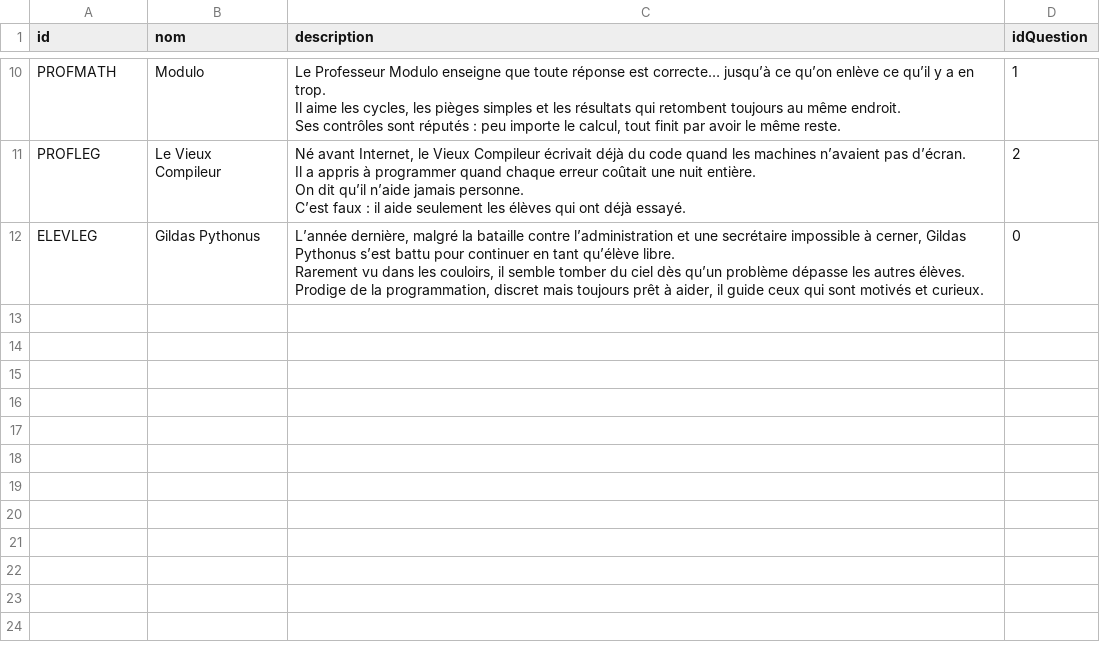
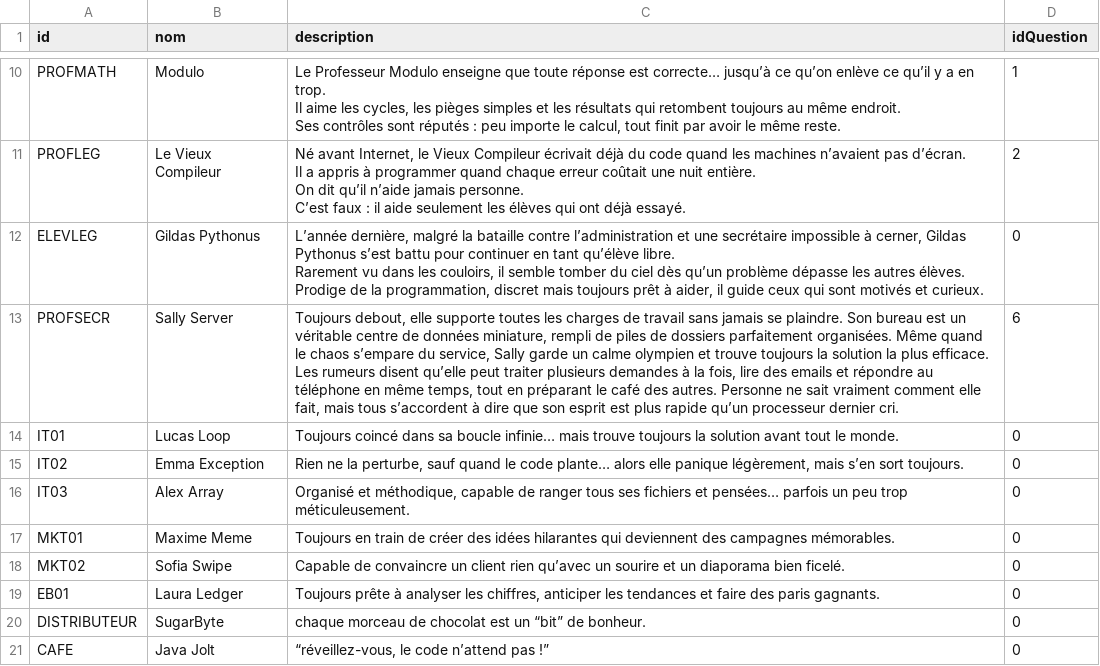
Before and after one commit to EkssTV/Team-Seconde-Sess, a CSV file: game/npc/npc_data3.csv, drawn as a sheet; only a part is shown, gaps mark what is left out; the diff names each change by its address in the sheet, - before the commit and + after, or states it on an @@ line.

Commit message:
Ajout Distributeurs + eleves

```diff
--- a/game/npc/npc_data3.csv
+++ b/game/npc/npc_data3.csv
+row 13: PROFSECR | Sally Server | Toujours debout, elle supporte toutes les charges de travail sans jamais se plaindre. Son bureau est un véritable centre de données miniature, rempli de piles de dossiers parfaitement organisées. Même quand le chaos s’empare du service, Sally garde un calme olympien et trouve toujours la solution la plus efficace. Les rumeurs disent qu’elle peut traiter plusieurs demandes à la fois, lire des emails et répondre au téléphone en même temps, tout en préparant le café des autres. Personne ne sait vraiment comment elle fait, mais tous s’accordent à dire que son esprit est plus rapide qu’un processeur dernier cri. | 6
+row 14: IT01 | Lucas Loop | Toujours coincé dans sa boucle infinie… mais trouve toujours la solution avant tout le monde. | 0
+row 15: IT02 | Emma Exception | Rien ne la perturbe, sauf quand le code plante… alors elle panique légèrement, mais s’en sort toujours. | 0
+row 16: IT03 | Alex Array | Organisé et méthodique, capable de ranger tous ses fichiers et pensées… parfois un peu trop méticuleusement. | 0
+row 17: MKT01 | Maxime Meme | Toujours en train de créer des idées hilarantes qui deviennent des campagnes mémorables. | 0
+row 18: MKT02 | Sofia Swipe | Capable de convaincre un client rien qu’avec un sourire et un diaporama bien ficelé. | 0
+row 19: EB01 | Laura Ledger | Toujours prête à analyser les chiffres, anticiper les tendances et faire des paris gagnants. | 0
+row 20: DISTRIBUTEUR | SugarByte | chaque morceau de chocolat est un “bit” de bonheur. | 0
+row 21: CAFE | Java Jolt | “réveillez-vous, le code n’attend pas !” | 0
```
